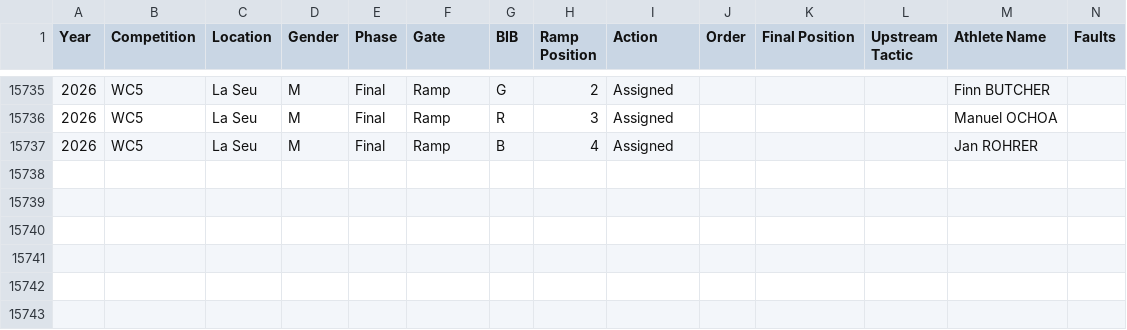
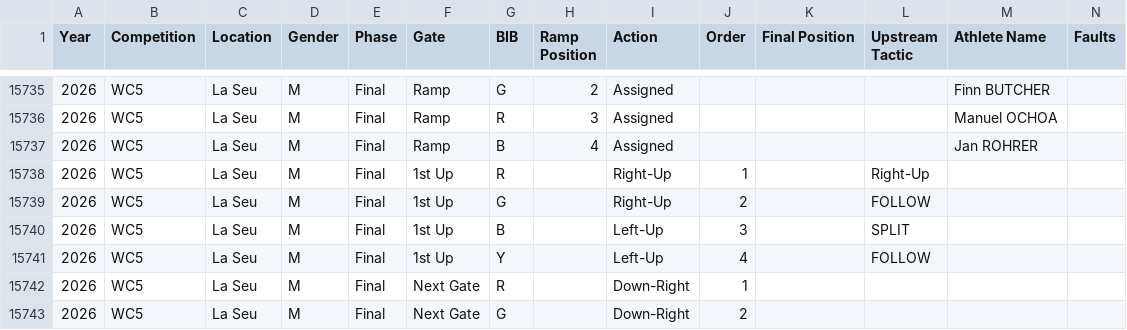
Before and after one commit to katrina-sutherland/kx_tagger, a CSV file: data/Kayak_Cross_Data_IN_COMPETITION.csv, drawn as a sheet; only a part is shown, gaps mark what is left out; rows hold the shown columns only; the diff names each change by its address in the sheet, - before the commit and + after, or states it on an @@ line.

Commit message:
Automated update for In-Competition Report: Kayak_Cross_Data_IN_COMPETITION.csv

```diff
--- a/data/Kayak_Cross_Data_IN_COMPETITION.csv
+++ b/data/Kayak_Cross_Data_IN_COMPETITION.csv
+row 15738: 2026 | WC5 | La Seu | M | Final | 1st Up | R |  | Right-Up | 1 |  | Right-Up
+row 15739: 2026 | WC5 | La Seu | M | Final | 1st Up | G |  | Right-Up | 2 |  | FOLLOW
+row 15740: 2026 | WC5 | La Seu | M | Final | 1st Up | B |  | Left-Up | 3 |  | SPLIT
+row 15741: 2026 | WC5 | La Seu | M | Final | 1st Up | Y |  | Left-Up | 4 |  | FOLLOW
+row 15742: 2026 | WC5 | La Seu | M | Final | Next Gate | R |  | Down-Right | 1
+row 15743: 2026 | WC5 | La Seu | M | Final | Next Gate | G |  | Down-Right | 2
```
